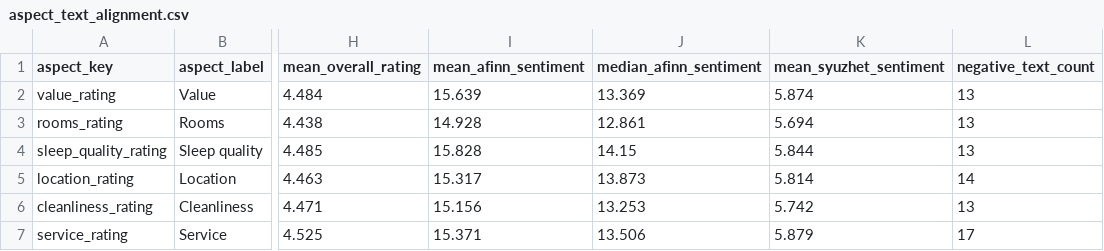
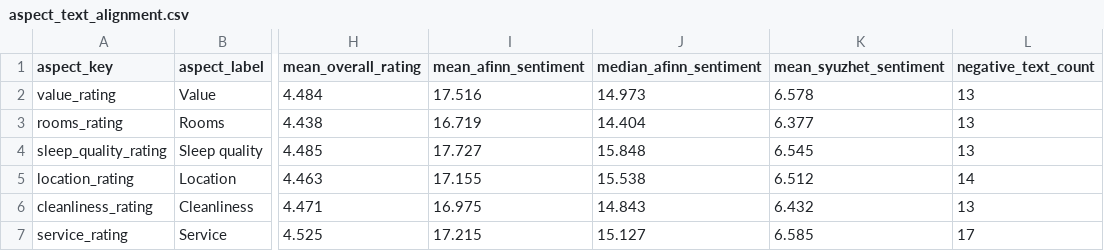
Before and after one commit to divanahadyan1618/MrKadekProject, a CSV file: output/reports/aspect_text_alignment.csv, drawn as a sheet; only a part is shown, gaps mark what is left out; the diff names each change by its address in the sheet, - before the commit and + after, or states it on an @@ line.

```diff
--- a/output/reports/aspect_text_alignment.csv
+++ b/output/reports/aspect_text_alignment.csv
-I2 (mean_afinn_sentiment): 15.639
+I2 (mean_afinn_sentiment): 17.516
-J2 (median_afinn_sentiment): 13.369
+J2 (median_afinn_sentiment): 14.973
-K2 (mean_syuzhet_sentiment): 5.874
+K2 (mean_syuzhet_sentiment): 6.578
-I3 (mean_afinn_sentiment): 14.928
+I3 (mean_afinn_sentiment): 16.719
-J3 (median_afinn_sentiment): 12.861
+J3 (median_afinn_sentiment): 14.404
-K3 (mean_syuzhet_sentiment): 5.694
+K3 (mean_syuzhet_sentiment): 6.377
-I4 (mean_afinn_sentiment): 15.828
+I4 (mean_afinn_sentiment): 17.727
-J4 (median_afinn_sentiment): 14.15
+J4 (median_afinn_sentiment): 15.848
-K4 (mean_syuzhet_sentiment): 5.844
+K4 (mean_syuzhet_sentiment): 6.545
-I5 (mean_afinn_sentiment): 15.317
+I5 (mean_afinn_sentiment): 17.155
-J5 (median_afinn_sentiment): 13.873
+J5 (median_afinn_sentiment): 15.538
-K5 (mean_syuzhet_sentiment): 5.814
+K5 (mean_syuzhet_sentiment): 6.512
-I6 (mean_afinn_sentiment): 15.156
+I6 (mean_afinn_sentiment): 16.975
-J6 (median_afinn_sentiment): 13.253
+J6 (median_afinn_sentiment): 14.843
-K6 (mean_syuzhet_sentiment): 5.742
+K6 (mean_syuzhet_sentiment): 6.432
-I7 (mean_afinn_sentiment): 15.371
+I7 (mean_afinn_sentiment): 17.215
-J7 (median_afinn_sentiment): 13.506
+J7 (median_afinn_sentiment): 15.127
-K7 (mean_syuzhet_sentiment): 5.879
+K7 (mean_syuzhet_sentiment): 6.585
```
Also changed, not shown: output/reports/aspect_qualitative_examples.csv, output/reports/aspect_text_band_summary.csv, 43 other files.
